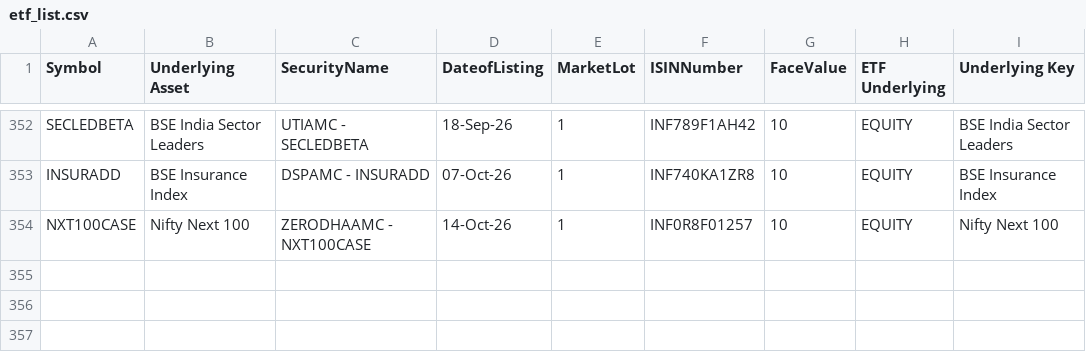
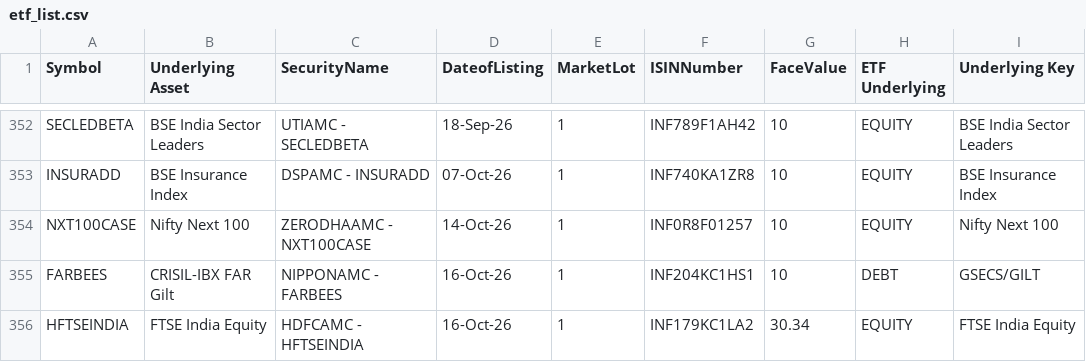
Before and after one commit to vedantabhadani2320-dev/breakout-terminal, a CSV file: data/etf_list.csv, drawn as a sheet; only a part is shown, gaps mark what is left out.

```diff
--- a/data/etf_list.csv
+++ b/data/etf_list.csv
@@ -354 +354,3 @@ INSURADD,BSE Insurance Index,DSPAMC - INSURADD,07-Oct-26,1,INF740KA1ZR8,10,EQUIT
 NXT100CASE,Nifty Next 100,ZERODHAAMC - NXT100CASE,14-Oct-26,1,INF0R8F01257,10,EQUITY,Nifty Next 100
+FARBEES,CRISIL-IBX FAR Gilt ,NIPPONAMC - FARBEES,16-Oct-26,1,INF204KC1HS1,10,DEBT,GSECS/GILT
+HFTSEINDIA,FTSE India Equity ,HDFCAMC - HFTSEINDIA,16-Oct-26,1,INF179KC1LA2,30.34,EQUITY,FTSE India Equity
```
Also changed, not shown: data/bhavcopy.csv, 3 other files.
